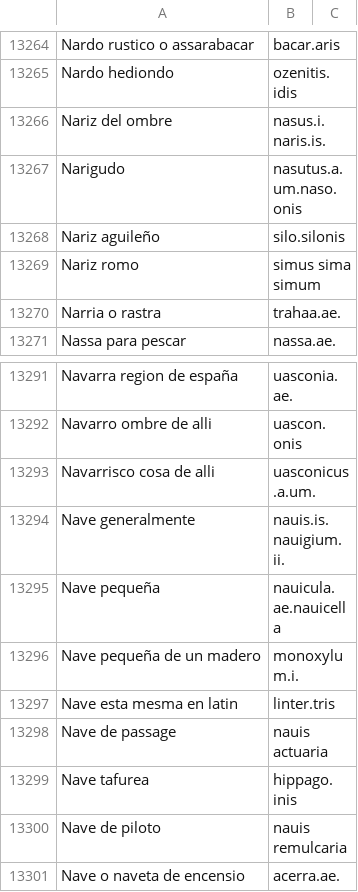
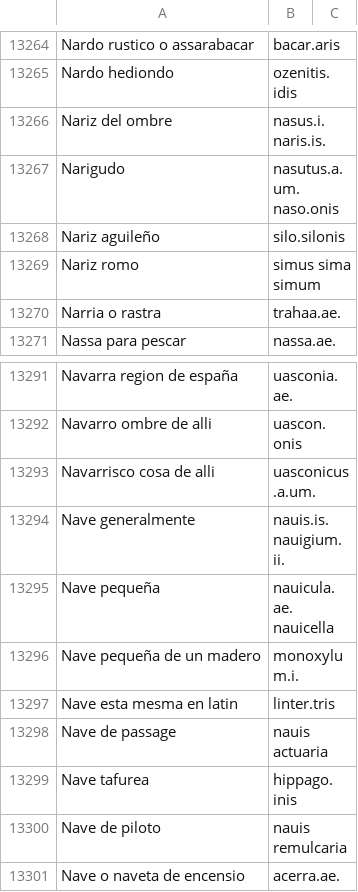
Before and after one commit to Diegeau/RBDH.dictionarium_nebrissenssis.github.io, a CSV file: data1494.csv, drawn as a sheet; only a part is shown, gaps mark what is left out; the diff covers the shown part only.

```diff
--- a/data1494.csv
+++ b/data1494.csv
@@ -13266,3 +13266,3 @@ Nardo hediondo,ozenitis.idis
 Nariz del ombre,nasus.i.naris.is.
-Narigudo,nasutus.a.um.naso.onis
+Narigudo,nasutus.a.um. naso.onis
 Nariz aguileño,silo.silonis
@@ -13294,3 +13294,3 @@ Navarrisco cosa de alli,uasconicus.a.um.
 Nave generalmente,nauis.is.nauigium.ii.
-Nave pequeña,nauicula.ae.nauicella
+Nave pequeña,nauicula.ae. nauicella
 Nave pequeña de un madero,monoxylum.i.
```
Also changed, not shown: 8 edited cells elsewhere in this file.
